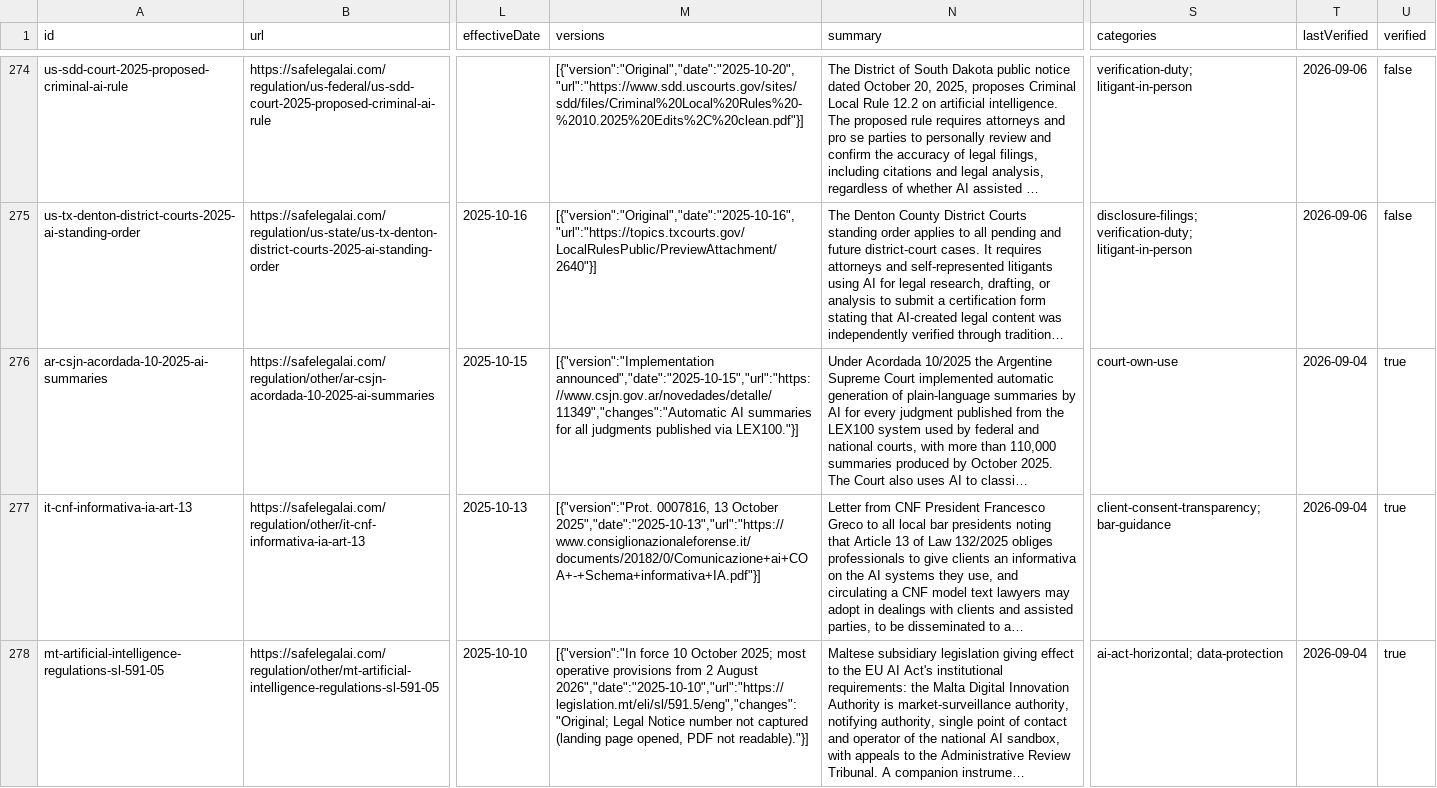
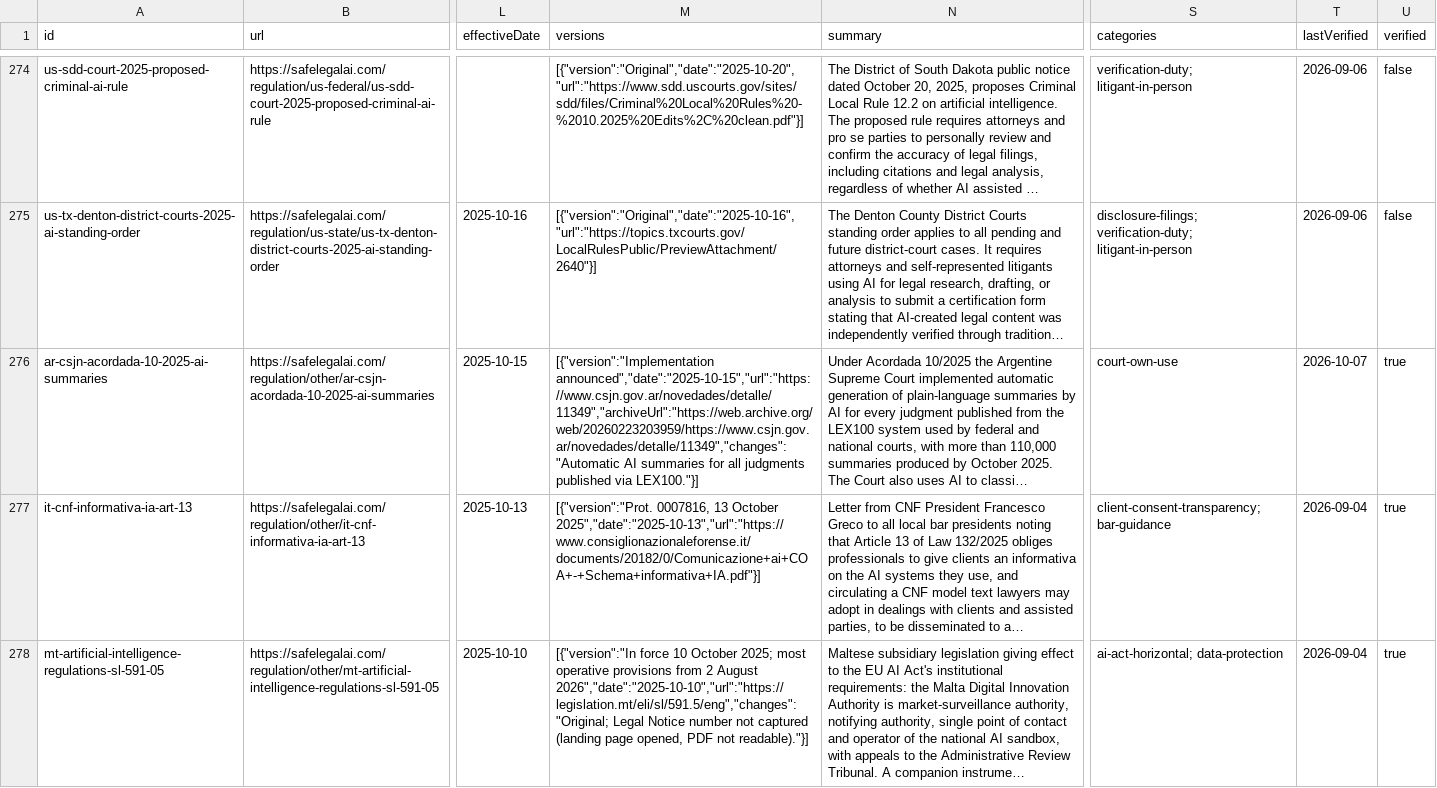
Before and after one commit to SafeLegalAI/legal-ai-regulation-documents, a CSV file: csv/documents.csv, drawn as a sheet; only a part is shown, gaps mark what is left out; long unchanged cells end in …; the diff covers the shown part only; the diff names each change by its address in the sheet, - before the commit and + after, or states it on an @@ line.

Commit message:
Sync from safelegalai.com — documents=522 versions=573 — 2026-10-07
Source: https://safelegalai.com/regulation/documents.json · last checked 2026-10-07 · CC BY 4.0

```diff
--- a/csv/documents.csv
+++ b/csv/documents.csv
-M276 (versions): [{"version":"Implementation announced","date":"2025-10-15","url":"https://www.csjn.gov.ar/novedades/detalle/11349","changes":"Automatic AI summaries…
+M276 (versions): [{"version":"Implementation announced","date":"2025-10-15","url":"https://www.csjn.gov.ar/novedades/detalle/11349","archiveUrl":"https://web.archive.org/web/20260223203959/https://www.csjn.gov.ar/novedades/detalle/11349","changes":"Automatic AI summaries…
-T276 (lastVerified): 2026-09-04
+T276 (lastVerified): 2026-10-07
```
Also changed, not shown: 41 edited cells elsewhere in this file, csv/versions.csv, 4 other files.
